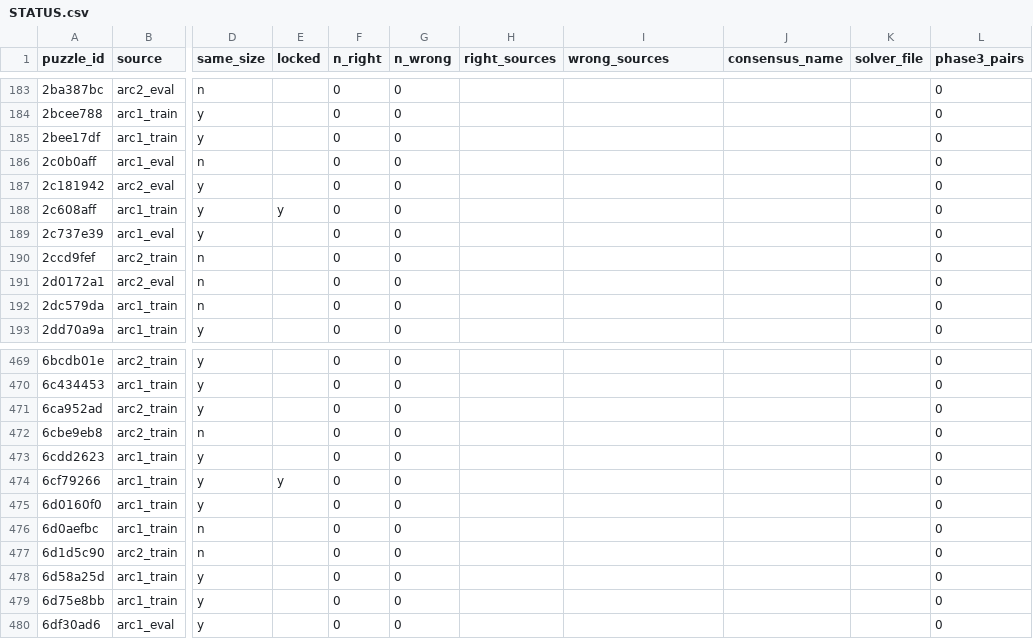
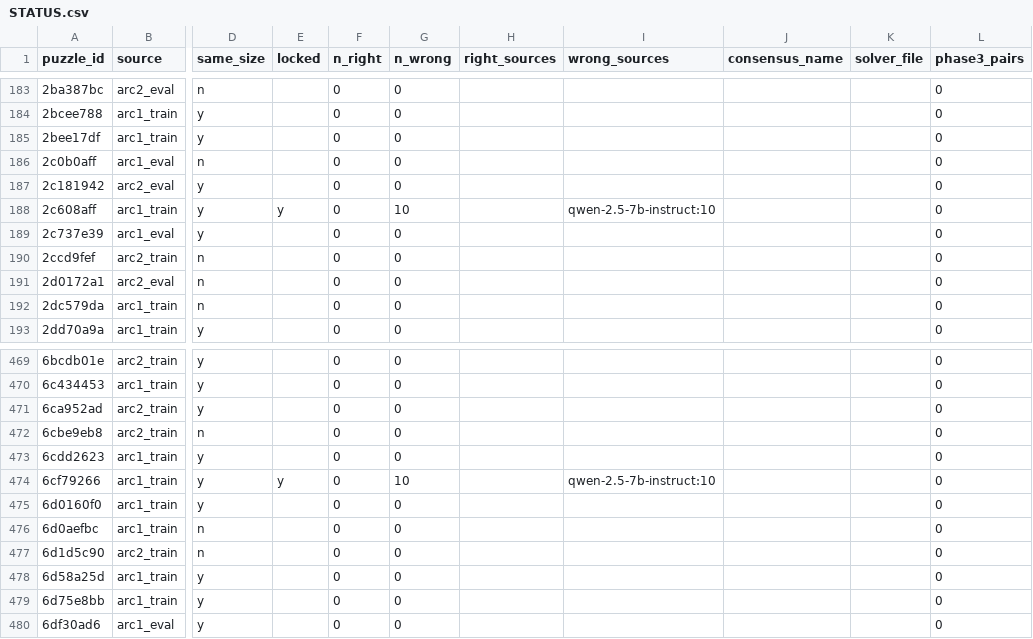
Before and after one commit to omnisensai/ARC-AGI2, a CSV file: STATUS.csv, drawn as a sheet; only a part is shown, gaps mark what is left out; the diff names each change by its address in the sheet, - before the commit and + after, or states it on an @@ line.

```diff
--- a/STATUS.csv
+++ b/STATUS.csv
-G188 (n_wrong): 0
+G188 (n_wrong): 10
-I188 (wrong_sources): (empty)
+I188 (wrong_sources): qwen-2.5-7b-instruct:10
-G474 (n_wrong): 0
+G474 (n_wrong): 10
-I474 (wrong_sources): (empty)
+I474 (wrong_sources): qwen-2.5-7b-instruct:10
```
Also changed, not shown: 3 other files.
